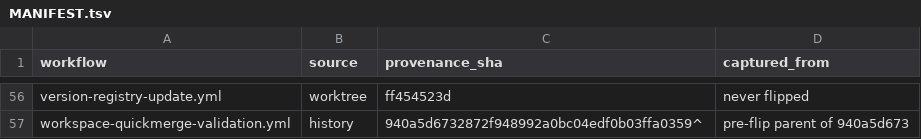
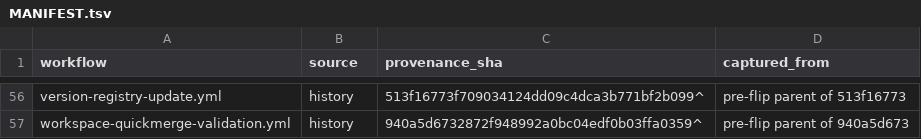
Before and after one commit to IggyIkenna/unified-trading-pm, a TSV file: scripts/self-hosted-runners/hosted-baseline/MANIFEST.tsv, drawn as a sheet; only a part is shown, gaps mark what is left out; the diff covers the shown part only; the diff names each change by its address in the sheet, - before the commit and + after, or states it on an @@ line.

```diff
--- a/scripts/self-hosted-runners/hosted-baseline/MANIFEST.tsv
+++ b/scripts/self-hosted-runners/hosted-baseline/MANIFEST.tsv
-B56 (source): worktree
+B56 (source): history
-C56 (provenance_sha): ff454523d
+C56 (provenance_sha): 513f16773f709034124dd09c4dca3b771bf2b099^
-D56 (captured_from): never flipped
+D56 (captured_from): pre-flip parent of 513f16773
```
Also changed, not shown: 97 edited cells elsewhere in this file, 28 other files.
